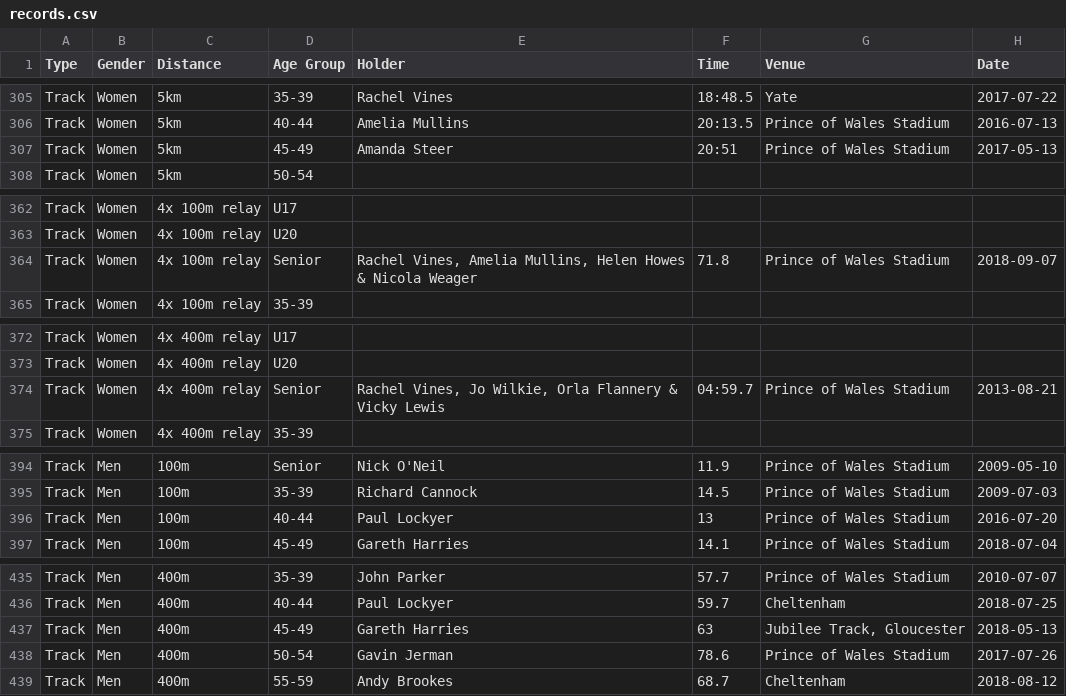
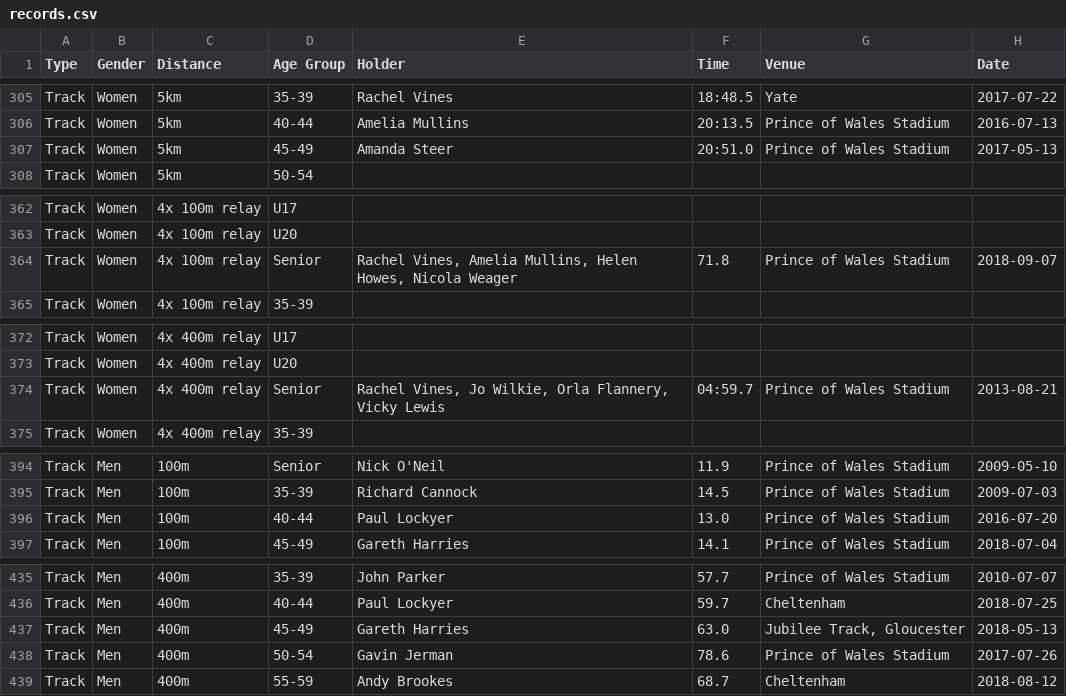
Before and after one commit to CLCStriders/striders, a CSV file: _data/records.csv, drawn as a sheet; only a part is shown, gaps mark what is left out; the diff covers the shown part only.

Commit message:
Time formatting

```diff
--- a/_data/records.csv
+++ b/_data/records.csv
@@ -306,3 +306,3 @@ Track,Women,5km,35-39,Rachel Vines,18:48.5,Yate,2017-07-22
 Track,Women,5km,40-44,Amelia Mullins,20:13.5,Prince of Wales Stadium,2016-07-13
-Track,Women,5km,45-49,Amanda Steer,20:51,Prince of Wales Stadium,2017-05-13
+Track,Women,5km,45-49,Amanda Steer,20:51.0,Prince of Wales Stadium,2017-05-13
 Track,Women,5km,50-54,,,,
@@ -363,3 +363,3 @@ Track,Women,4x 100m relay,U17,,,,
 Track,Women,4x 100m relay,U20,,,,
-Track,Women,4x 100m relay,Senior,"Rachel Vines, Amelia Mullins, Helen Howes & Nicola Weager",71.8,Prince of Wales Stadium,2018-09-07
+Track,Women,4x 100m relay,Senior,"Rachel Vines, Amelia Mullins, Helen Howes, Nicola Weager",71.8,Prince of Wales Stadium,2018-09-07
 Track,Women,4x 100m relay,35-39,,,,
@@ -373,3 +373,3 @@ Track,Women,4x 400m relay,U17,,,,
 Track,Women,4x 400m relay,U20,,,,
-Track,Women,4x 400m relay,Senior,"Rachel Vines, Jo Wilkie, Orla Flannery & Vicky Lewis",04:59.7,Prince of Wales Stadium,2013-08-21
+Track,Women,4x 400m relay,Senior,"Rachel Vines, Jo Wilkie, Orla Flannery, Vicky Lewis",04:59.7,Prince of Wales Stadium,2013-08-21
 Track,Women,4x 400m relay,35-39,,,,
@@ -395,3 +395,3 @@ Track,Men,100m,Senior,Nick O'Neil,11.9,Prince of Wales Stadium,2009-05-10
 Track,Men,100m,35-39,Richard Cannock,14.5,Prince of Wales Stadium,2009-07-03
-Track,Men,100m,40-44,Paul Lockyer,13,Prince of Wales Stadium,2016-07-20
+Track,Men,100m,40-44,Paul Lockyer,13.0,Prince of Wales Stadium,2016-07-20
 Track,Men,100m,45-49,Gareth Harries,14.1,Prince of Wales Stadium,2018-07-04
@@ -436,3 +436,3 @@ Track,Men,400m,35-39,John Parker,57.7,Prince of Wales Stadium,2010-07-07
 Track,Men,400m,40-44,Paul Lockyer,59.7,Cheltenham,2018-07-25
-Track,Men,400m,45-49,Gareth Harries,63,"Jubilee Track, Gloucester",2018-05-13
+Track,Men,400m,45-49,Gareth Harries,63.0,"Jubilee Track, Gloucester",2018-05-13
 Track,Men,400m,50-54,Gavin Jerman,78.6,Prince of Wales Stadium,2017-07-26
```
Also changed, not shown: 12 edited cells elsewhere in this file.
